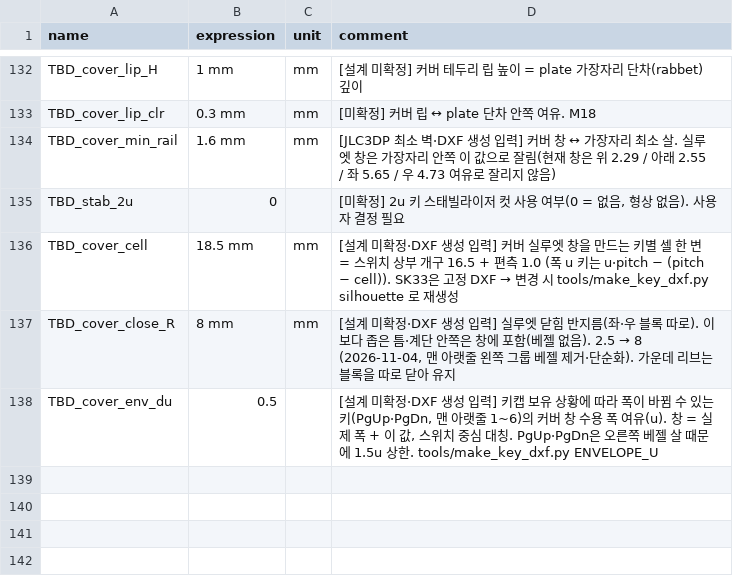
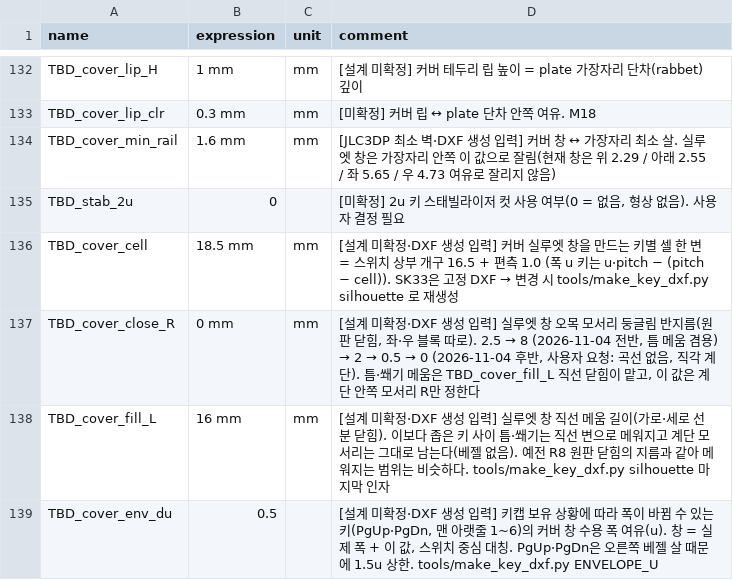
Before and after one commit to zzskm/keyboard, a CSV file: 46es/model/parameters.csv, drawn as a sheet; only a part is shown, gaps mark what is left out.

```diff
--- a/46es/model/parameters.csv
+++ b/46es/model/parameters.csv
@@ -136,3 +136,4 @@ TBD_stab_2u,0,,"[미확정] 2u 키 스태빌라이저 컷 사용 여부(0 = 없
 TBD_cover_cell,18.5 mm,mm,"[설계 미확정·DXF 생성 입력] 커버 실루엣 창을 만드는 키별 셀 한 변 = 스위치 상부 개구 16.5 + 편측 1.0 (폭 u 키는 u·pitch − (pitch − cell)). SK33은 고정 DXF → 변경 시 tools/make_key_dxf.py silhouette 로 재생성"
-TBD_cover_close_R,8 mm,mm,"[설계 미확정·DXF 생성 입력] 실루엣 닫힘 반지름(좌·우 블록 따로). 이보다 좁은 틈·계단 안쪽은 창에 포함(베젤 없음). 2.5 → 8 (2026-11-04, 맨 아랫줄 왼쪽 그룹 베젤 제거·단순화). 가운데 리브는 블록을 따로 닫아 유지"
+TBD_cover_close_R,0 mm,mm,"[설계 미확정·DXF 생성 입력] 실루엣 창 오목 모서리 둥글림 반지름(원판 닫힘, 좌·우 블록 따로). 2.5 → 8 (2026-11-04 전반, 틈 메움 겸용) → 2 → 0.5 → 0 (2026-11-04 후반, 사용자 요청: 곡선 없음, 직각 계단). 틈·쐐기 메움은 TBD_cover_fill_L 직선 닫힘이 맡고, 이 값은 계단 안쪽 모서리 R만 정한다"
+TBD_cover_fill_L,16 mm,mm,"[설계 미확정·DXF 생성 입력] 실루엣 창 직선 메움 길이(가로·세로 선분 닫힘). 이보다 좁은 키 사이 틈·쐐기는 직선 변으로 메워지고 계단 모서리는 그대로 남는다(베젤 없음). 예전 R8 원판 닫힘의 지름과 같아 메워지는 범위는 비슷하다. tools/make_key_dxf.py silhouette 마지막 인자"
 TBD_cover_env_du,0.5,,"[설계 미확정·DXF 생성 입력] 키캡 보유 상황에 따라 폭이 바뀜 수 있는 키(PgUp·PgDn, 맨 아랫줄 1~6)의 커버 창 수용 폭 여유(u). 창 = 실제 폭 + 이 값, 스위치 중심 대칭. PgUp·PgDn은 오른쪽 베젤 살 때문에 1.5u 상한. tools/make_key_dxf.py ENVELOPE_U"
```
Also changed, not shown: 5 other files.
